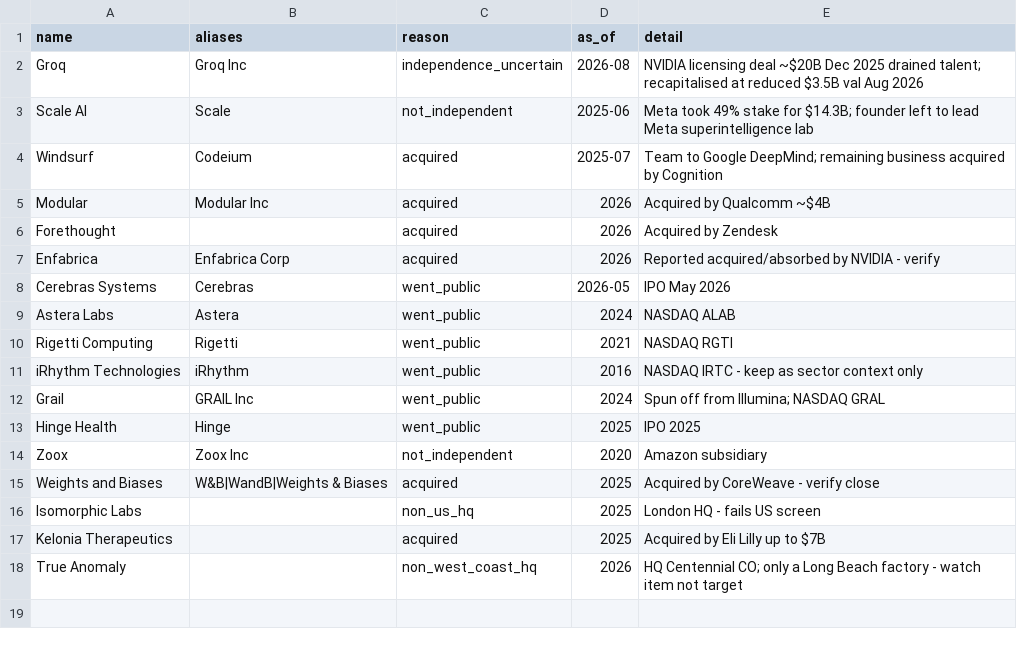
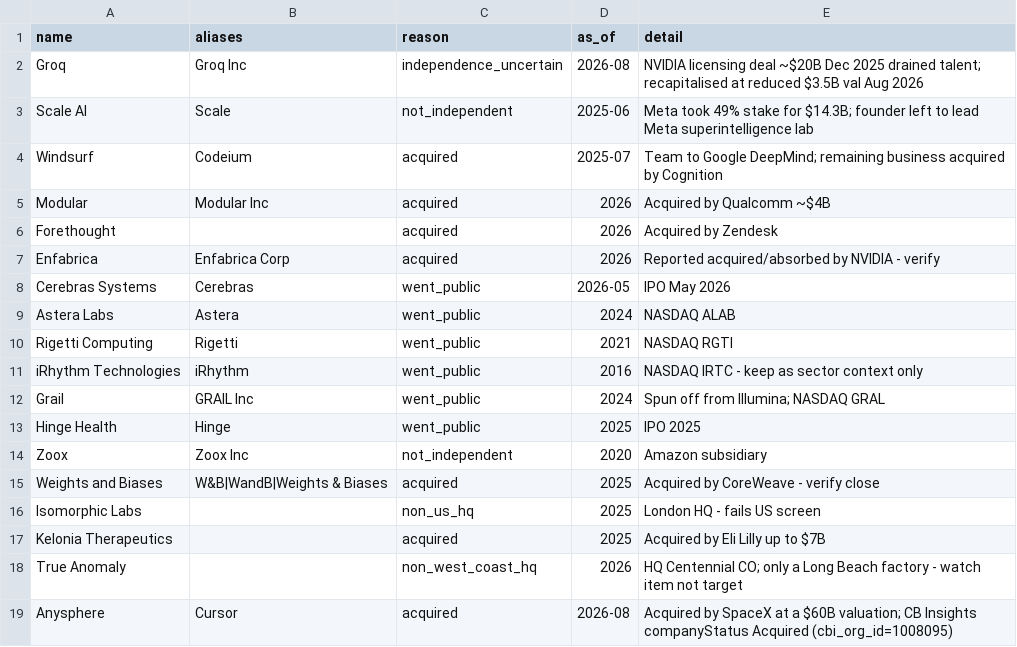
Before and after one commit to cooleschimo/AMOpsCoyTracker, a CSV file: data/excluded_companies.csv, drawn as a sheet.

```diff
--- a/data/excluded_companies.csv
+++ b/data/excluded_companies.csv
@@ -18 +18,2 @@ Kelonia Therapeutics,,acquired,2025,Acquired by Eli Lilly up to $7B
 True Anomaly,,non_west_coast_hq,2026,HQ Centennial CO; only a Long Beach factory - watch item not target
+Anysphere,Cursor,acquired,2026-08,Acquired by SpaceX at a $60B valuation; CB Insights companyStatus Acquired (cbi_org_id=1008095)
```
Also changed, not shown: 26 other files.
